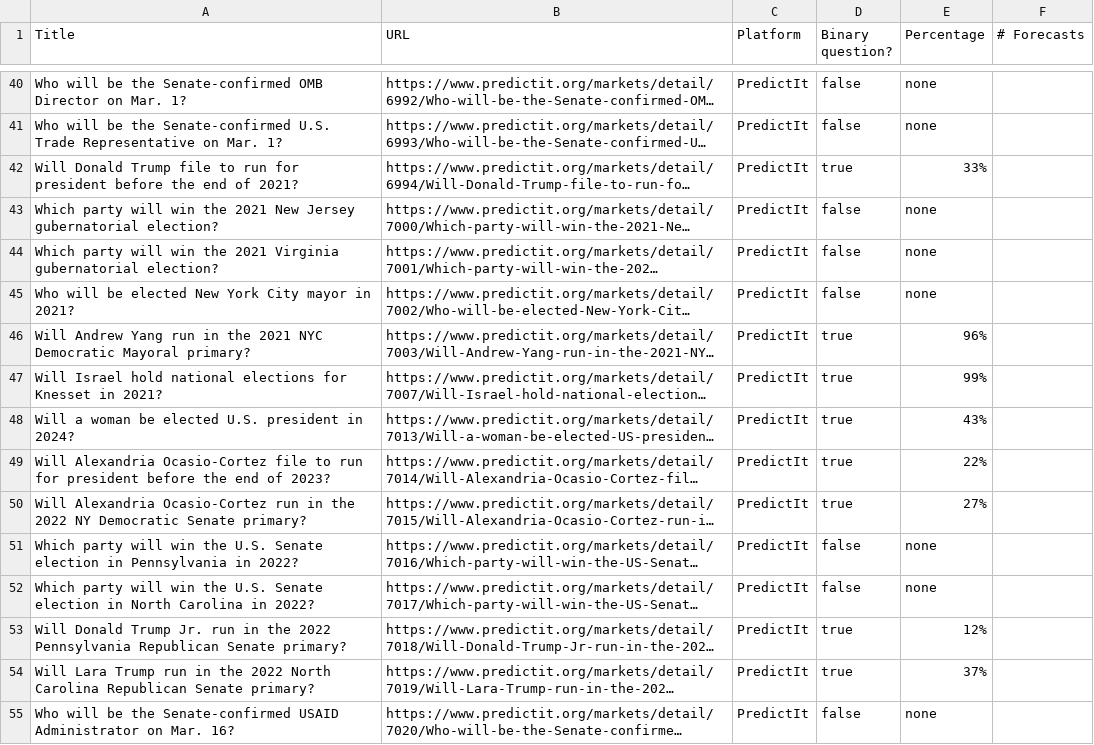
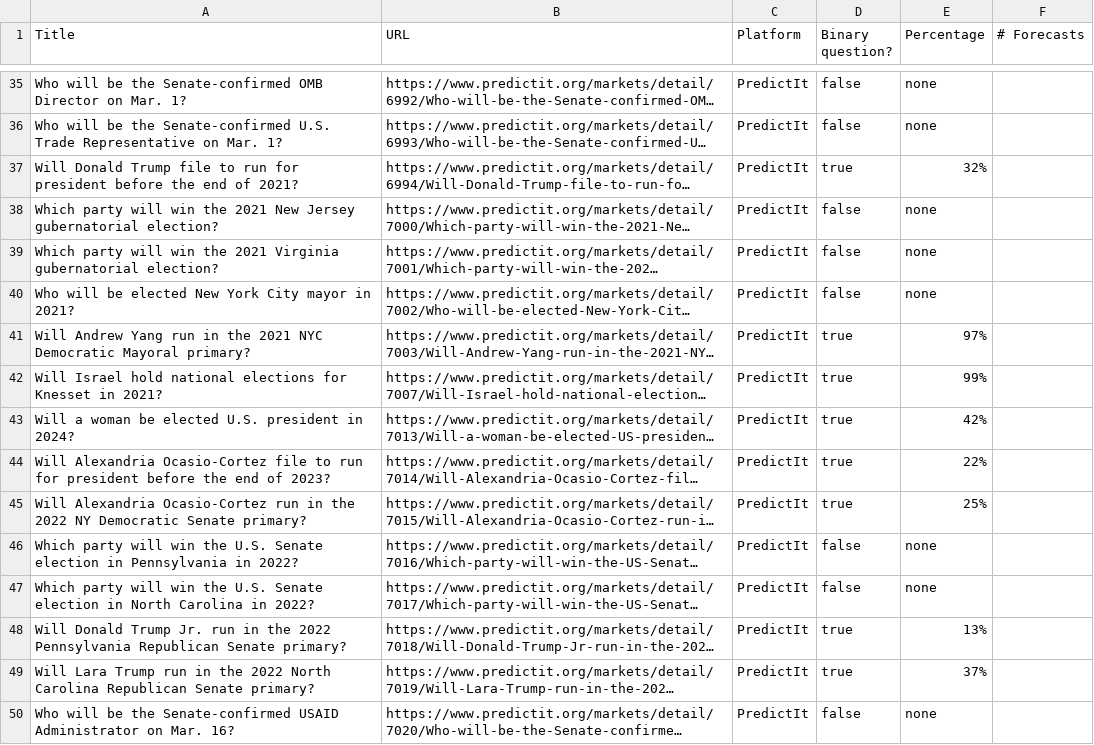
Before and after one commit to quantified-uncertainty/metaforecast, a CSV file: data/predictit-questions.csv, drawn as a sheet; only a part is shown, gaps mark what is left out; long unchanged cells end in …; addresses are those after the commit; the diff covers the shown part only; the diff names each change by its address in the sheet, - before the commit and + after, or states it on an @@ line.

```diff
--- a/data/predictit-questions.csv
+++ b/data/predictit-questions.csv
-E37 (Percentage): 33%
+E37 (Percentage): 32%
-E41 (Percentage): 96%
+E41 (Percentage): 97%
-E43 (Percentage): 43%
+E43 (Percentage): 42%
-E45 (Percentage): 27%
+E45 (Percentage): 25%
-E48 (Percentage): 12%
+E48 (Percentage): 13%
```
Also changed, not shown: 10 added rows, 5 removed rows and 25 edited cells elsewhere in this file, data/csetforetell-questions.csv, data/goodjudmentopen-questions.csv, 16 other files.
